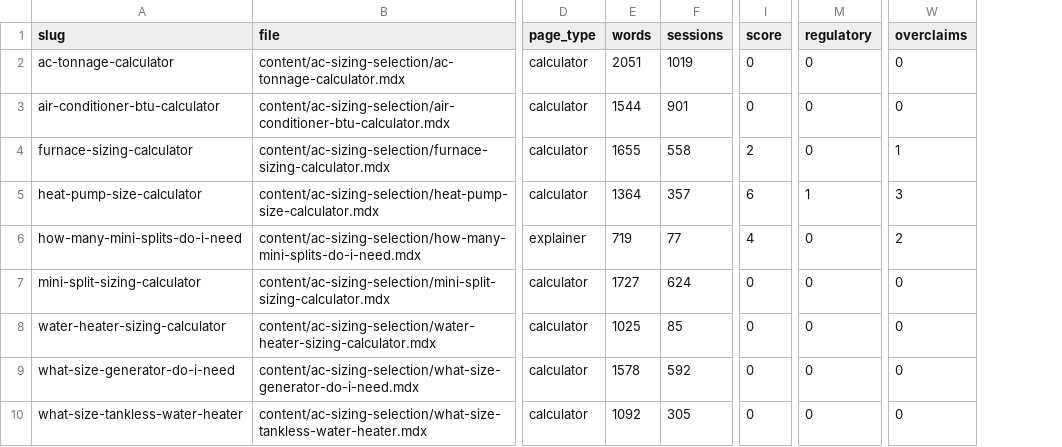
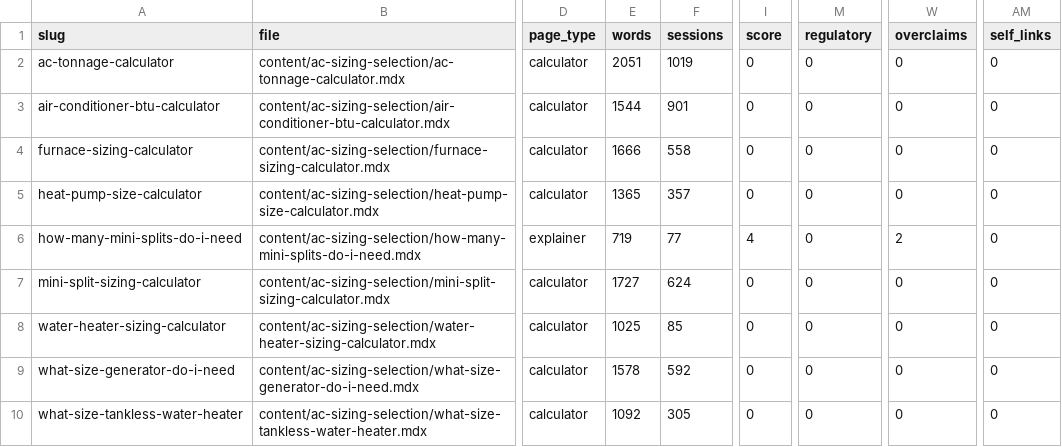
Before and after one commit to Mapstor/hvacbase-org, a CSV file: audit/SITE-AUDIT.csv, drawn as a sheet; only a part is shown, gaps mark what is left out; the diff covers the shown part only; the diff names each change by its address in the sheet, - before the commit and + after, or states it on an @@ line.

```diff
--- a/audit/SITE-AUDIT.csv
+++ b/audit/SITE-AUDIT.csv
+column AM (self_links), rows 2-10: all 0
-E4 (words): 1655
+E4 (words): 1666
-I4 (score): 2
+I4 (score): 0
-W4 (overclaims): 1
+W4 (overclaims): 0
-E5 (words): 1364
+E5 (words): 1365
-I5 (score): 6
+I5 (score): 0
-M5 (regulatory): 1
+M5 (regulatory): 0
-W5 (overclaims): 3
+W5 (overclaims): 0
```
Also changed, not shown: 65 edited cells elsewhere in this file, audit/attribution-check.csv, audit/claims-to-verify.csv, 4 other files.
